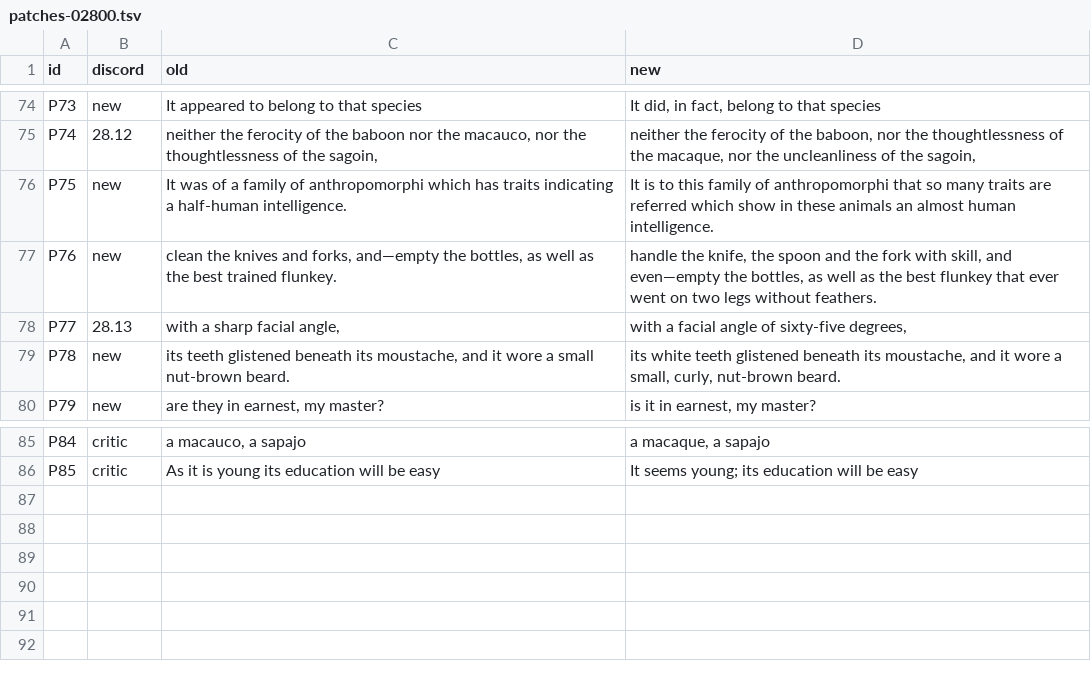
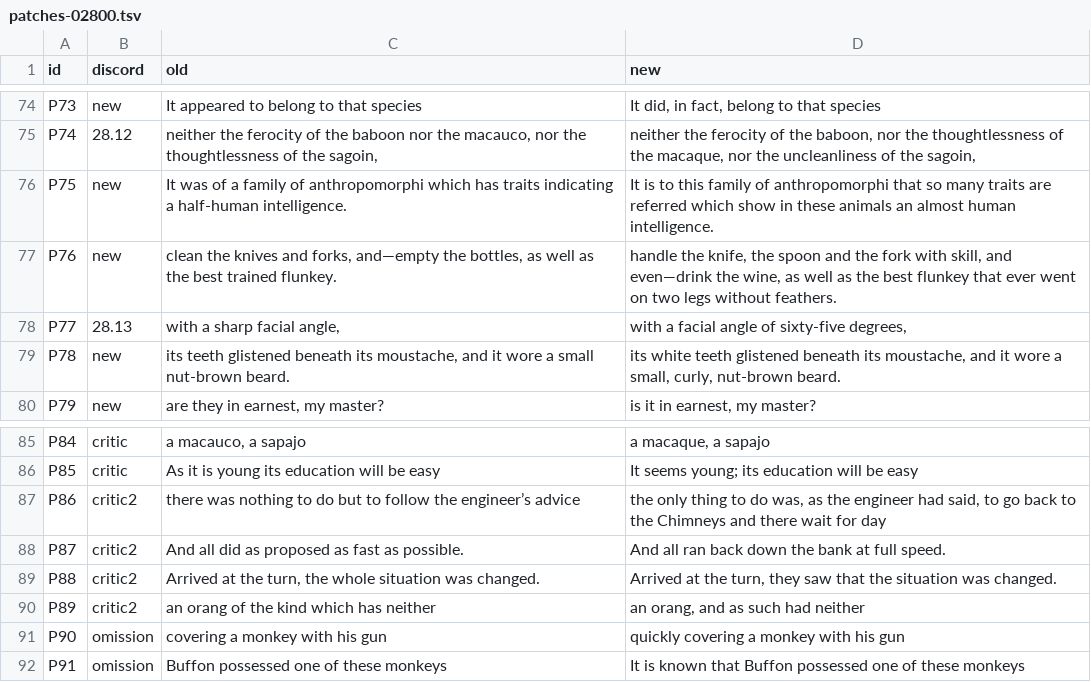
Before and after one commit to world-saga-seed/lincoln-island, a TSV file: plan/tasks/task-20261121-15-white-unabridged/ch/02800/patches-02800.tsv, drawn as a sheet; only a part is shown, gaps mark what is left out.

```diff
--- a/plan/tasks/task-20261121-15-white-unabridged/ch/02800/patches-02800.tsv
+++ b/plan/tasks/task-20261121-15-white-unabridged/ch/02800/patches-02800.tsv
@@ -76,3 +76,3 @@ P74	28.12	neither the ferocity of the baboon nor the macauco, nor the thoughtles
 P75	new	It was of a family of anthropomorphi which has traits indicating a half-human intelligence.	It is to this family of anthropomorphi that so many traits are referred which show in these animals an almost human intelligence.
-P76	new	clean the knives and forks, and—empty the bottles, as well as the best trained flunkey.	handle the knife, the spoon and the fork with skill, and even—empty the bottles, as well as the best flunkey that ever went on two legs without feathers.
+P76	new	clean the knives and forks, and—empty the bottles, as well as the best trained flunkey.	handle the knife, the spoon and the fork with skill, and even—drink the wine, as well as the best flunkey that ever went on two legs without feathers.
 P77	28.13	with a sharp facial angle,	with a facial angle of sixty-five degrees,
@@ -86 +86,7 @@ P84	critic	a macauco, a sapajo	a macaque, a sapajo
 P85	critic	As it is young its education will be easy	It seems young; its education will be easy
+P86	critic2	there was nothing to do but to follow the engineer’s advice	the only thing to do was, as the engineer had said, to go back to the Chimneys and there wait for day
+P87	critic2	And all did as proposed as fast as possible.	And all ran back down the bank at full speed.
+P88	critic2	Arrived at the turn, the whole situation was changed.	Arrived at the turn, they saw that the situation was changed.
+P89	critic2	an orang of the kind which has neither	an orang, and as such had neither
+P90	omission	covering a monkey with his gun	quickly covering a monkey with his gun
+P91	omission	Buffon possessed one of these monkeys	It is known that Buffon possessed one of these monkeys
```
Also changed, not shown: 2 other files.
